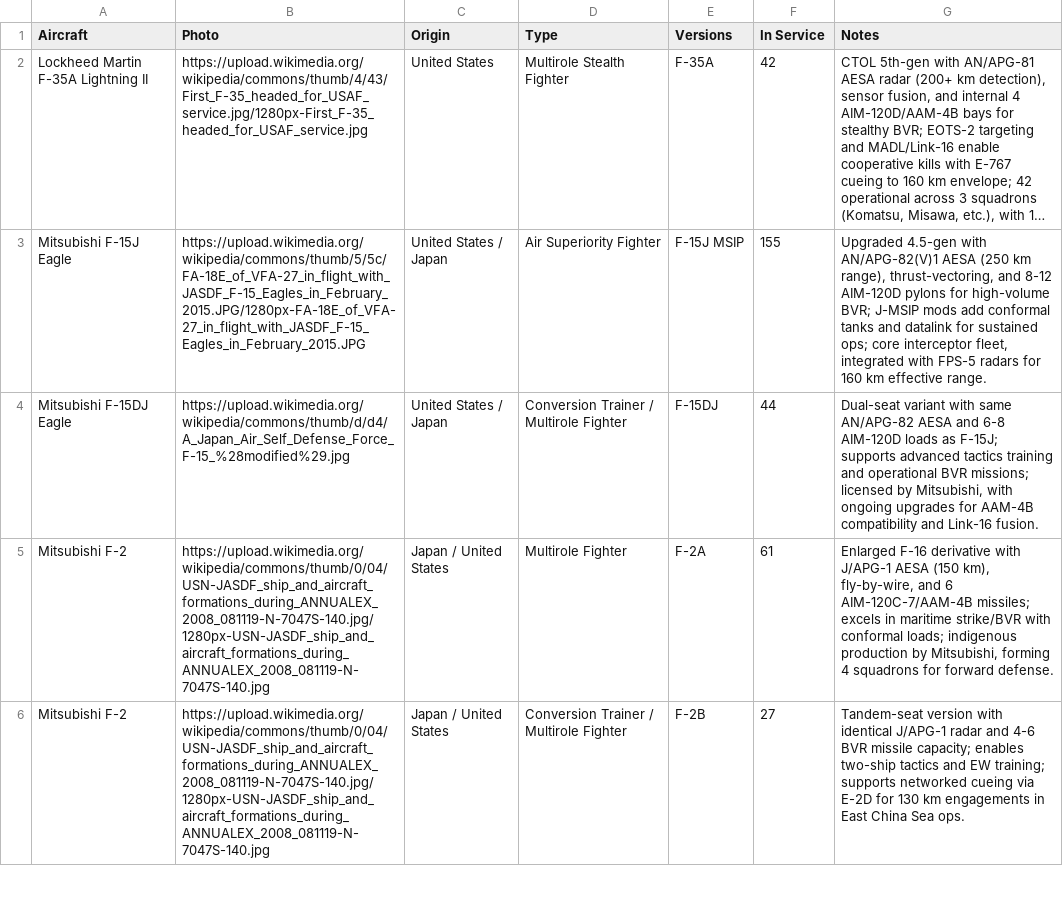
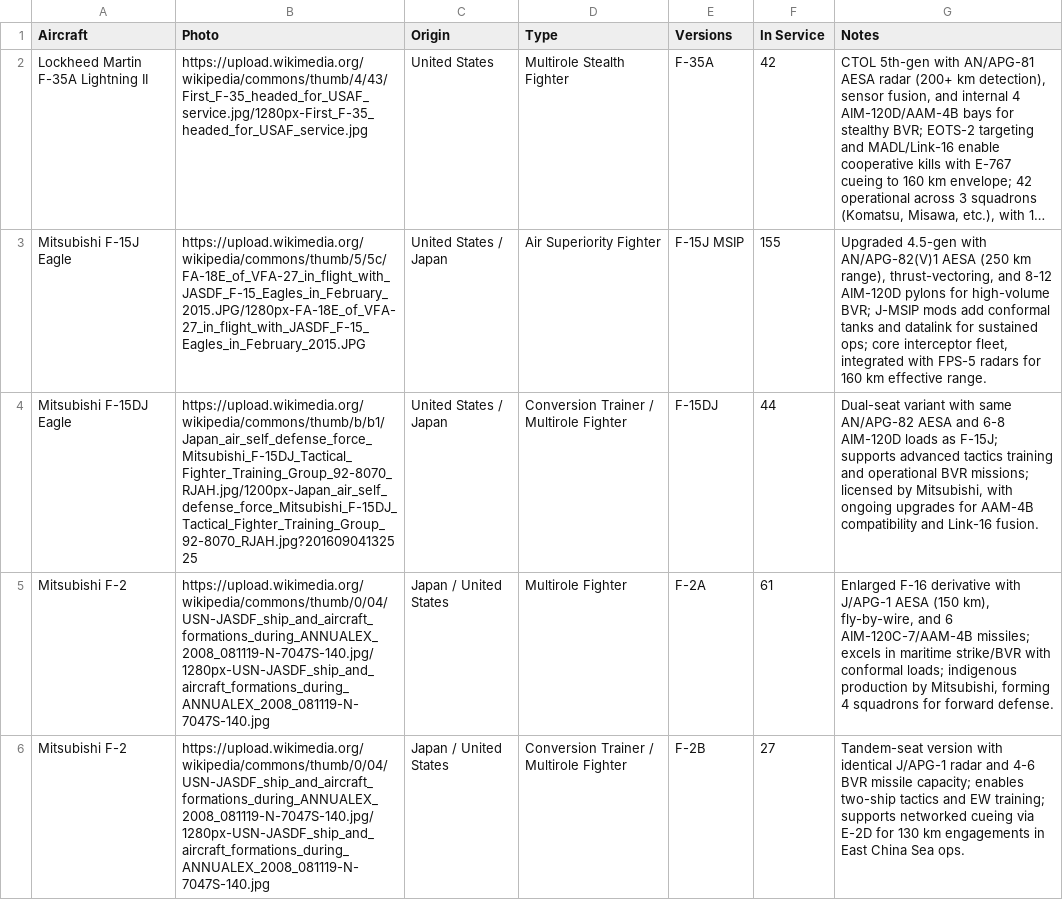
Before and after one commit to ayeeff/aircombat, a CSV file: data/jpn.csv, drawn as a sheet; only a part is shown; long unchanged cells end in …; the diff names each change by its address in the sheet, - before the commit and + after, or states it on an @@ line.

Commit message:
Update jpn.csv

```diff
--- a/data/jpn.csv
+++ b/data/jpn.csv
-B4 (Photo): https://upload.wikimedia.org/wikipedia/commons/thumb/d/d4/A_Japan_Air_Self_Defense_Force_F-15_%28modified%29.jpg
+B4 (Photo): https://upload.wikimedia.org/wikipedia/commons/thumb/b/b1/Japan_air_self_defense_force_Mitsubishi_F-15DJ_Tactical_Fighter_Training_Group_92-8070_RJAH.jpg/1200px-Japan_air_self_defense_force_Mitsubishi_F-15DJ_Tactical_Fighter_Training_Group_92-8070_RJAH.jpg?20160904132525
```
